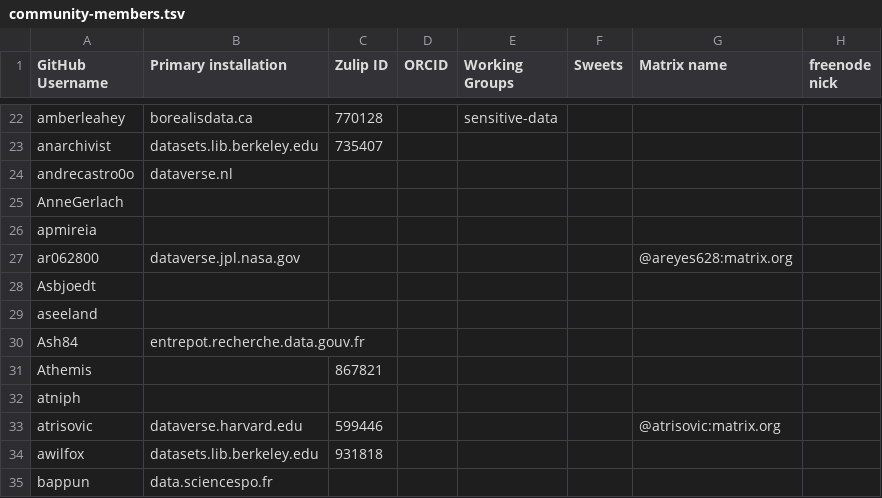
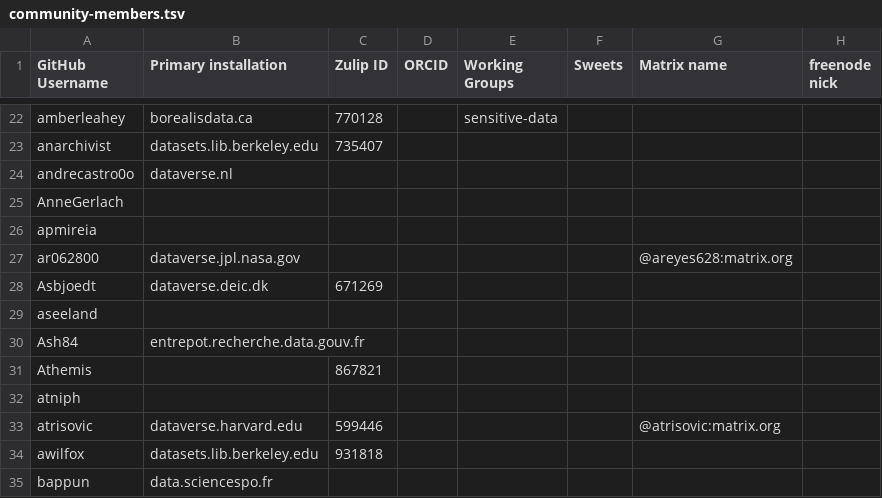
Before and after one commit to gdcc/people.dataverse.org, a TSV file: data/community-members.tsv, drawn as a sheet; only a part is shown, gaps mark what is left out.

Commit message:
dataverse.deic.dk

```diff
--- a/data/community-members.tsv
+++ b/data/community-members.tsv
@@ -27,3 +27,3 @@ apmireia
 ar062800	dataverse.jpl.nasa.gov					@areyes628:matrix.org	
-Asbjoedt							
+Asbjoedt	dataverse.deic.dk	671269					
 aseeland							
```
Also changed, not shown: 1 other file.
